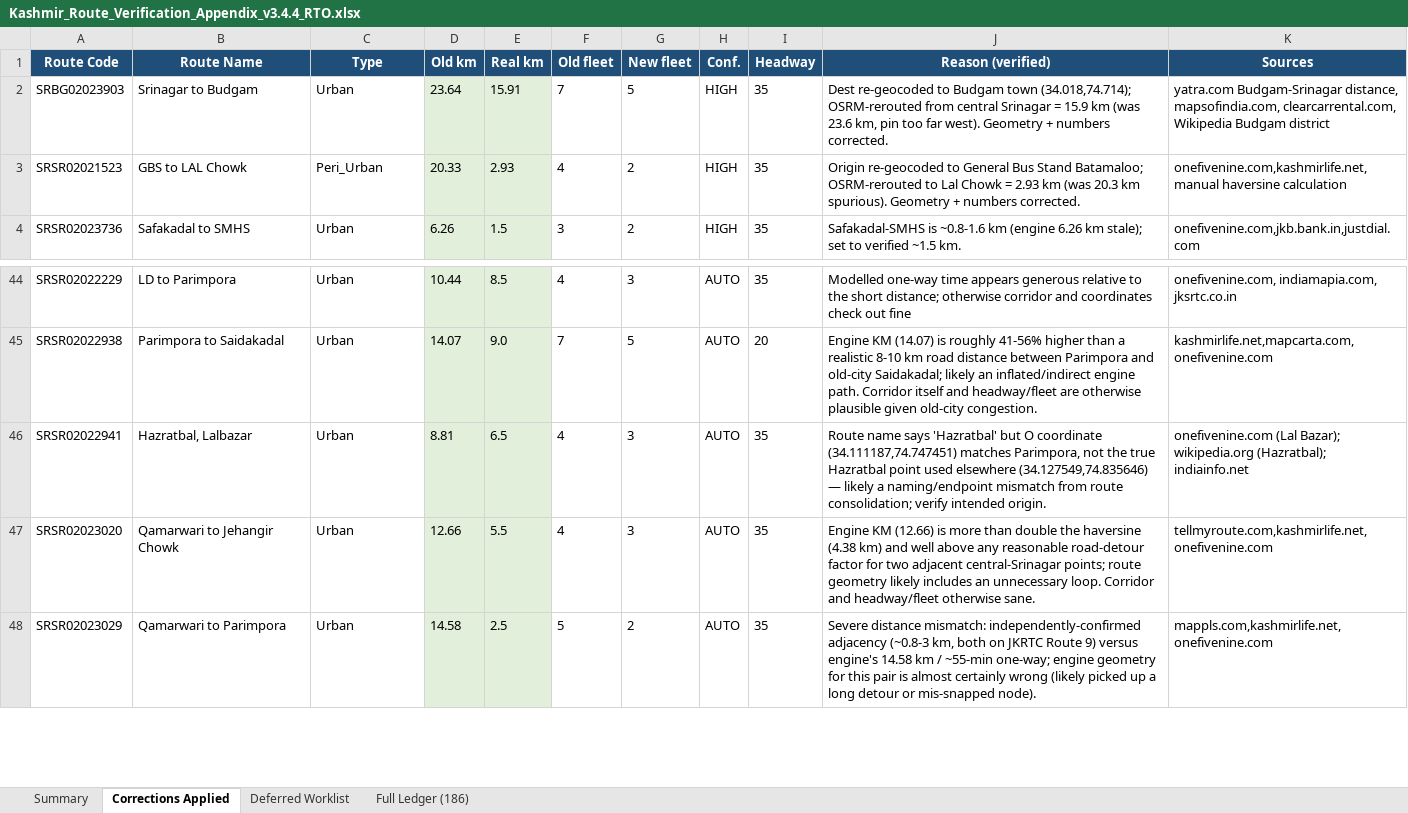
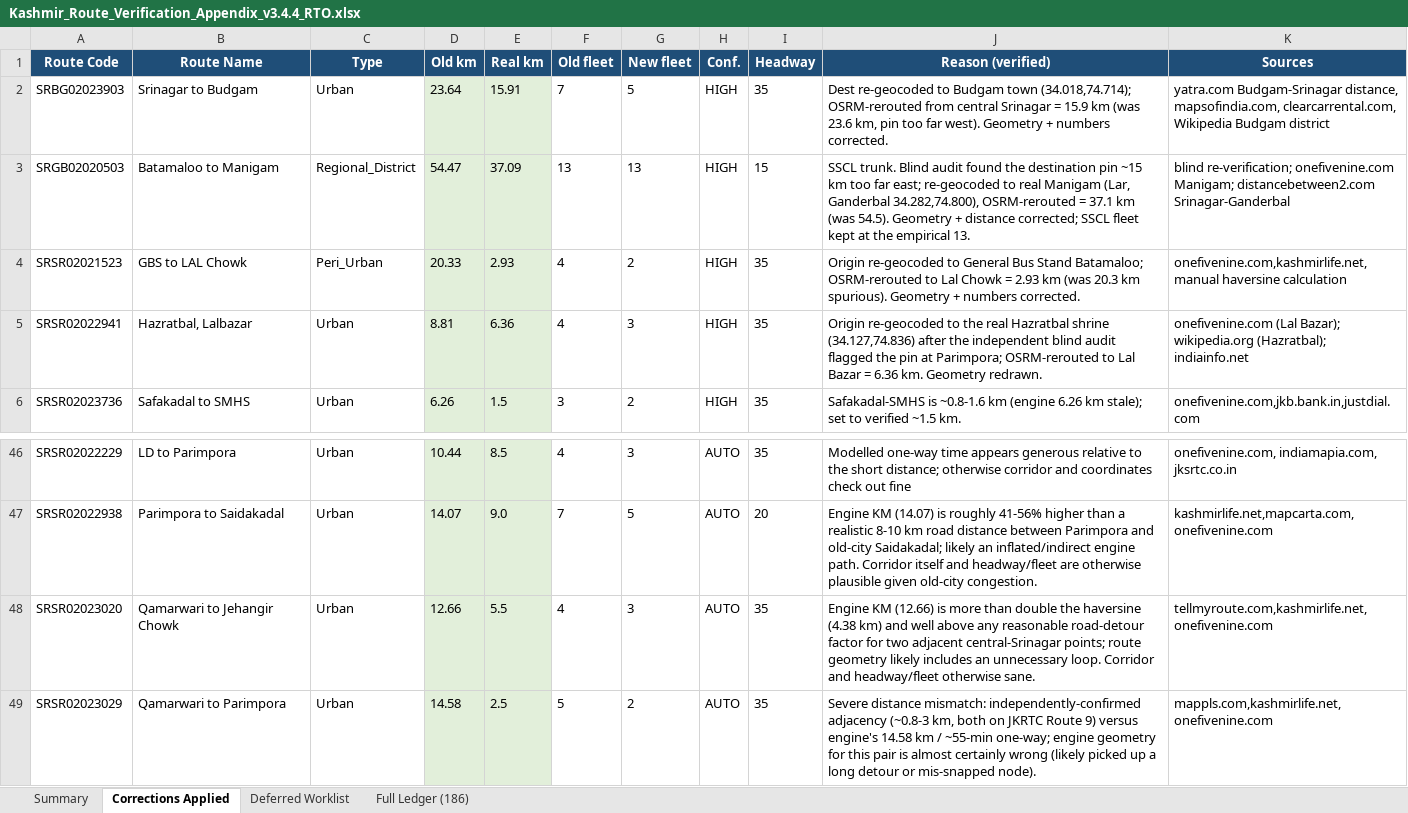
Before and after one commit to GrostesqueChip/bus-sathi-dashboard, an Excel workbook: public/route-rationalization-kashmir/Kashmir_Route_Verification_Appendix_v3.4.4_RTO.xlsx, sheet Corrections Applied, drawn as a sheet; only a part is shown, gaps mark what is left out; values as stored, in another font and other column widths than the file's, no borders; removed rows and columns are numbered as before the commit, all else as after; the diff names each change by its address in the sheet, - before the commit and + after, or states it on an @@ line.

```diff
--- a/public/route-rationalization-kashmir/Kashmir_Route_Verification_Appendix_v3.4.4_RTO.xlsx (sheet Corrections Applied)
+++ b/public/route-rationalization-kashmir/Kashmir_Route_Verification_Appendix_v3.4.4_RTO.xlsx (sheet Corrections Applied)
+row 3: SRGB02020503 | Batamaloo to Manigam | Regional_District | 54.47 | 37.09 | 13 | 13 | HIGH | 15 | SSCL trunk. Blind audit found the destination pin ~15 km too far east; re-geocoded to real Manigam (Lar, Ganderbal 34.282,74.800), OSRM-rerouted = 37.1 km (was 54.5). Geometry + distance corrected; SSCL fleet kept at the empirical 13. | blind re-verification; onefivenine.com Manigam; distancebetween2.com Srinagar-Ganderbal
+row 5: SRSR02022941 | Hazratbal, Lalbazar | Urban | 8.81 | 6.36 | 4 | 3 | HIGH | 35 | Origin re-geocoded to the real Hazratbal shrine (34.127,74.836) after the independent blind audit flagged the pin at Parimpora; OSRM-rerouted to Lal Bazar = 6.36 km. Geometry redrawn. | onefivenine.com (Lal Bazar); wikipedia.org (Hazratbal); indiainfo.net
-row 46: SRSR02022941 | Hazratbal, Lalbazar | Urban | 8.81 | 6.5 | 4 | 3 | AUTO | 35 | Route name says 'Hazratbal' but O coordinate (34.111187,74.747451) matches Parimpora, not the true Hazratbal point used elsewhere (34.127549,74.835646) — likely a naming/endpoint mismatch from route consolidation; verify intended origin. | onefivenine.com (Lal Bazar); wikipedia.org (Hazratbal); indiainfo.net
```
Also changed, not shown: sheet Summary, sheet Deferred Worklist, public/route-rationalization-kashmir/Kashmir_Route_Frequency_Plan_v3.4.4_RTO.xlsx, public/route-rationalization-kashmir/Kashmir_Route_Frequency_Plan_v3.4.4_RTO_Pretty.xlsx, 8 other files.
